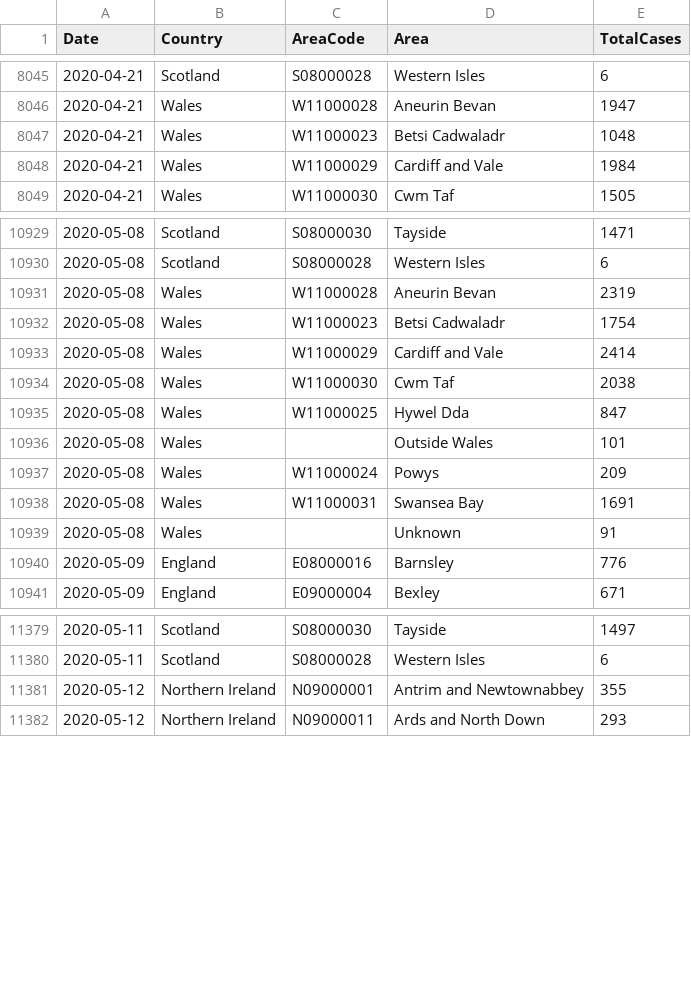
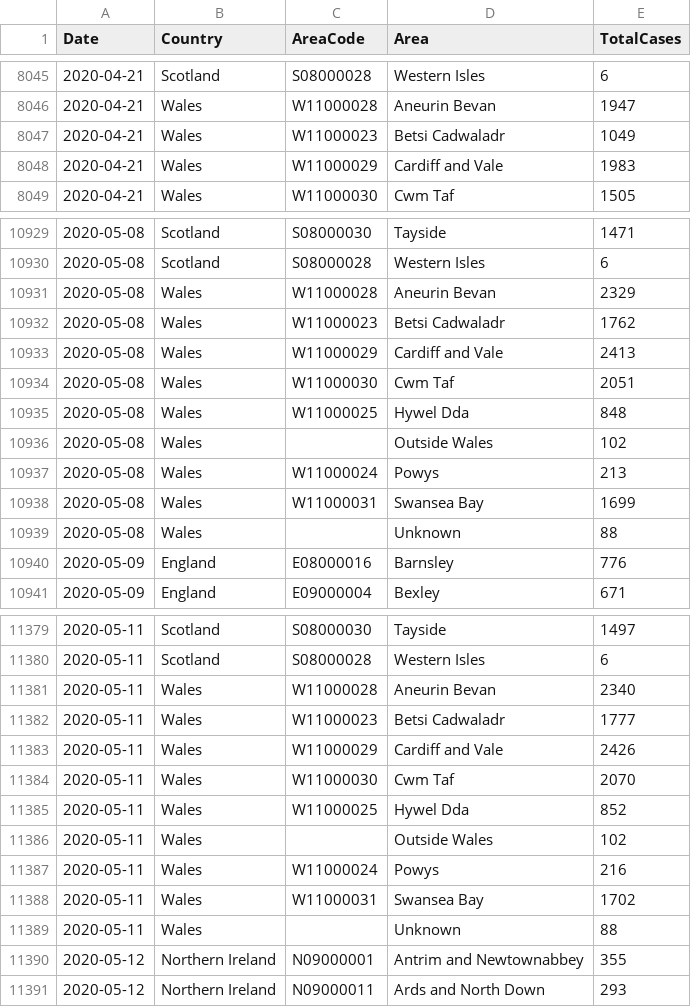
Before and after one commit to tomwhite/covid-19-uk-data, a CSV file: data/covid-19-cases-uk.csv, drawn as a sheet; only a part is shown, gaps mark what is left out; the diff covers the shown part only.

```diff
--- a/data/covid-19-cases-uk.csv
+++ b/data/covid-19-cases-uk.csv
@@ -8046,4 +8046,4 @@ Date,Country,AreaCode,Area,TotalCases
 2020-04-21,Wales,W11000028,Aneurin Bevan,1947
-2020-04-21,Wales,W11000023,Betsi Cadwaladr,1048
-2020-04-21,Wales,W11000029,Cardiff and Vale,1984
+2020-04-21,Wales,W11000023,Betsi Cadwaladr,1049
+2020-04-21,Wales,W11000029,Cardiff and Vale,1983
 2020-04-21,Wales,W11000030,Cwm Taf,1505
@@ -10930,11 +10930,11 @@ Date,Country,AreaCode,Area,TotalCases
 2020-05-08,Scotland,S08000028,Western Isles,6
-2020-05-08,Wales,W11000028,Aneurin Bevan,2319
-2020-05-08,Wales,W11000023,Betsi Cadwaladr,1754
-2020-05-08,Wales,W11000029,Cardiff and Vale,2414
-2020-05-08,Wales,W11000030,Cwm Taf,2038
-2020-05-08,Wales,W11000025,Hywel Dda,847
-2020-05-08,Wales,,Outside Wales,101
-2020-05-08,Wales,W11000024,Powys,209
-2020-05-08,Wales,W11000031,Swansea Bay,1691
-2020-05-08,Wales,,Unknown,91
+2020-05-08,Wales,W11000028,Aneurin Bevan,2329
+2020-05-08,Wales,W11000023,Betsi Cadwaladr,1762
+2020-05-08,Wales,W11000029,Cardiff and Vale,2413
+2020-05-08,Wales,W11000030,Cwm Taf,2051
+2020-05-08,Wales,W11000025,Hywel Dda,848
+2020-05-08,Wales,,Outside Wales,102
+2020-05-08,Wales,W11000024,Powys,213
+2020-05-08,Wales,W11000031,Swansea Bay,1699
+2020-05-08,Wales,,Unknown,88
 2020-05-09,England,E08000016,Barnsley,776
@@ -11380,2 +11380,11 @@ Date,Country,AreaCode,Area,TotalCases
 2020-05-11,Scotland,S08000028,Western Isles,6
+2020-05-11,Wales,W11000028,Aneurin Bevan,2340
+2020-05-11,Wales,W11000023,Betsi Cadwaladr,1777
+2020-05-11,Wales,W11000029,Cardiff and Vale,2426
+2020-05-11,Wales,W11000030,Cwm Taf,2070
+2020-05-11,Wales,W11000025,Hywel Dda,852
+2020-05-11,Wales,,Outside Wales,102
+2020-05-11,Wales,W11000024,Powys,216
+2020-05-11,Wales,W11000031,Swansea Bay,1702
+2020-05-11,Wales,,Unknown,88
 2020-05-12,Northern Ireland,N09000001,Antrim and Newtownabbey,355
```
Also changed, not shown: 77 edited cells elsewhere in this file, data/covid-19-totals-wales.csv, 2 other files.
